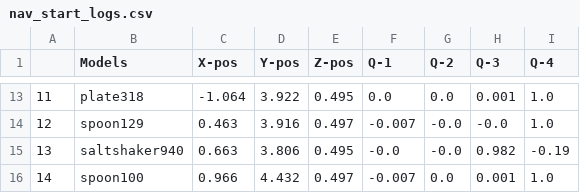
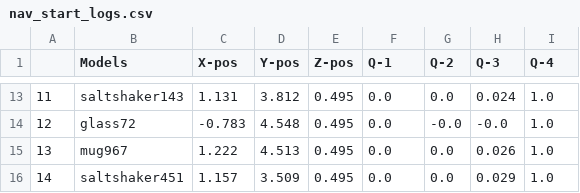
Before and after one commit to SOHAIL1996/Automatic_Test_Generation_For_Robot_Self_Examination, a CSV file: src/logger/logs/nav_start_logs.csv, drawn as a sheet; only a part is shown, gaps mark what is left out; the diff covers the shown part only.

```diff
--- a/src/logger/logs/nav_start_logs.csv
+++ b/src/logger/logs/nav_start_logs.csv
@@ -13,4 +13,4 @@
-11,plate318,-1.064,3.922,0.495,0.0,0.0,0.001,1.0
-12,spoon129,0.463,3.916,0.497,-0.007,-0.0,-0.0,1.0
-13,saltshaker940,0.663,3.806,0.495,-0.0,-0.0,0.982,-0.19
-14,spoon100,0.966,4.432,0.497,-0.007,0.0,0.001,1.0
+11,saltshaker143,1.131,3.812,0.495,0.0,0.0,0.024,1.0
+12,glass72,-0.783,4.548,0.495,0.0,-0.0,-0.0,1.0
+13,mug967,1.222,4.513,0.495,0.0,0.0,0.026,1.0
+14,saltshaker451,1.157,3.509,0.495,0.0,0.0,0.029,1.0
```
Also changed, not shown: 33 edited cells elsewhere in this file, src/logger/logs/nav_end_logs.csv, src/logger/logs/start_up_logs.csv, 13 other files.
